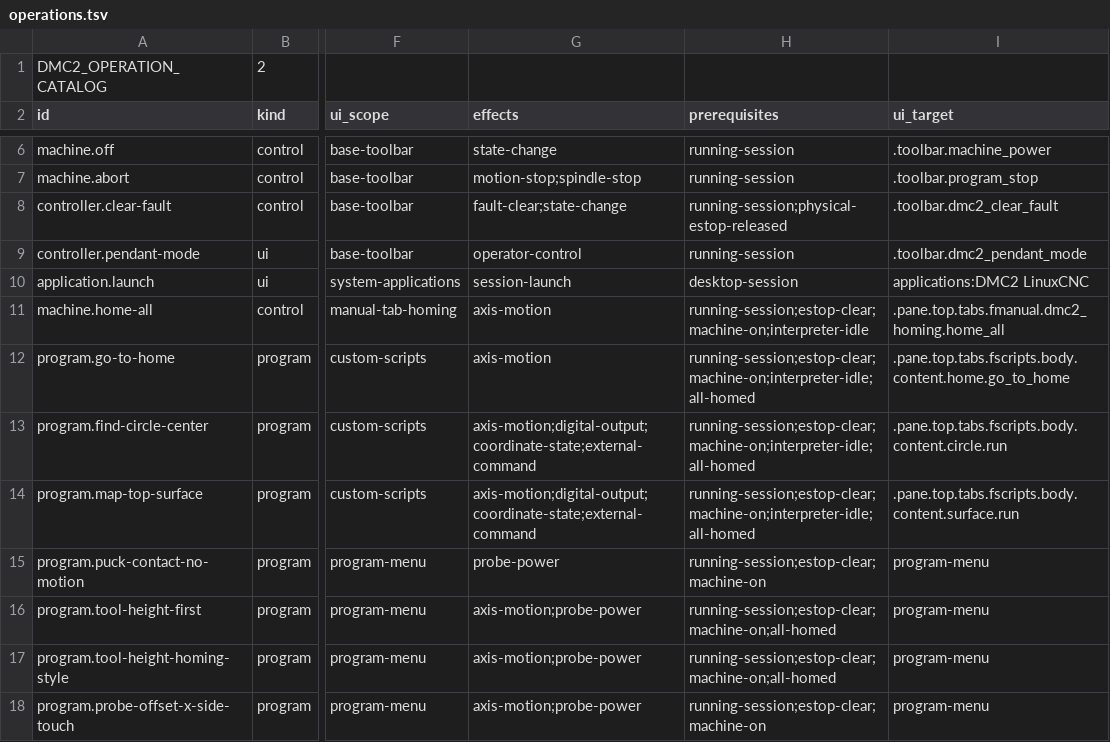
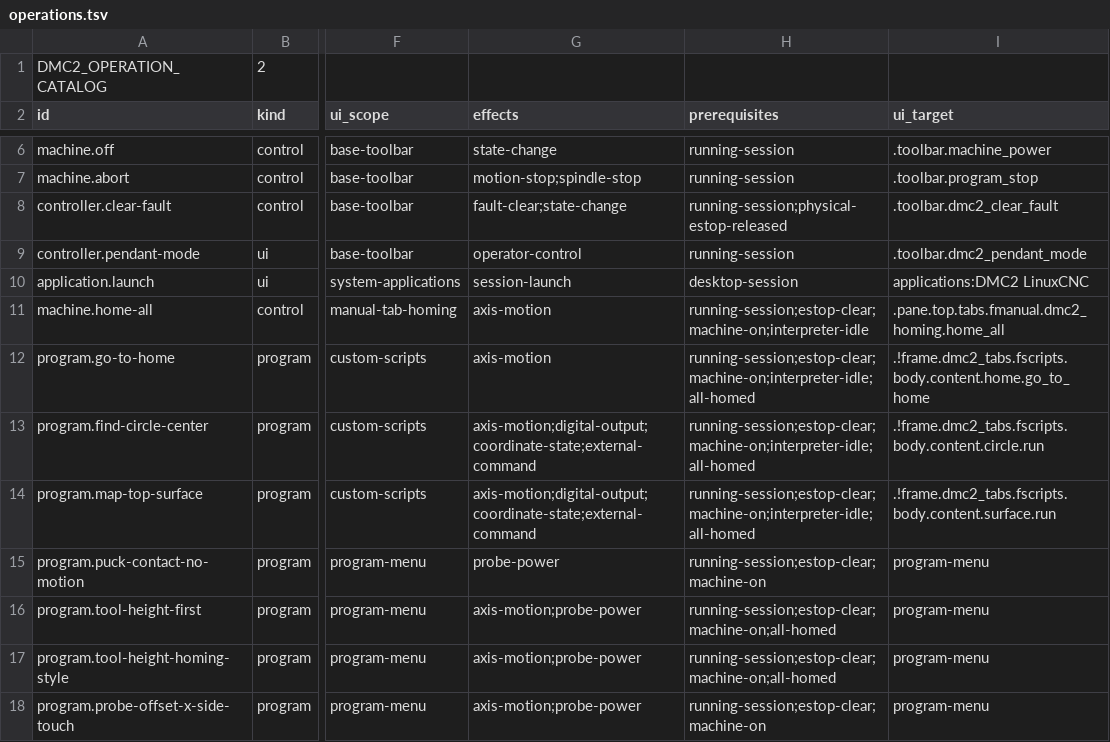
Before and after one commit to JustKitting/linuxcnc_dmc2, a TSV file: config/operations.tsv, drawn as a sheet; only a part is shown, gaps mark what is left out; the diff names each change by its address in the sheet, - before the commit and + after, or states it on an @@ line.

Commit message:
Move reusable scripts into pendant tabs and require Z-first home sequences

```diff
--- a/config/operations.tsv
+++ b/config/operations.tsv
-I12 (ui_target): .pane.top.tabs.fscripts.body.content.home.go_to_home
+I12 (ui_target): .!frame.dmc2_tabs.fscripts.body.content.home.go_to_home
-I13 (ui_target): .pane.top.tabs.fscripts.body.content.circle.run
+I13 (ui_target): .!frame.dmc2_tabs.fscripts.body.content.circle.run
-I14 (ui_target): .pane.top.tabs.fscripts.body.content.surface.run
+I14 (ui_target): .!frame.dmc2_tabs.fscripts.body.content.surface.run
```
Also changed, not shown: 9 other files.
